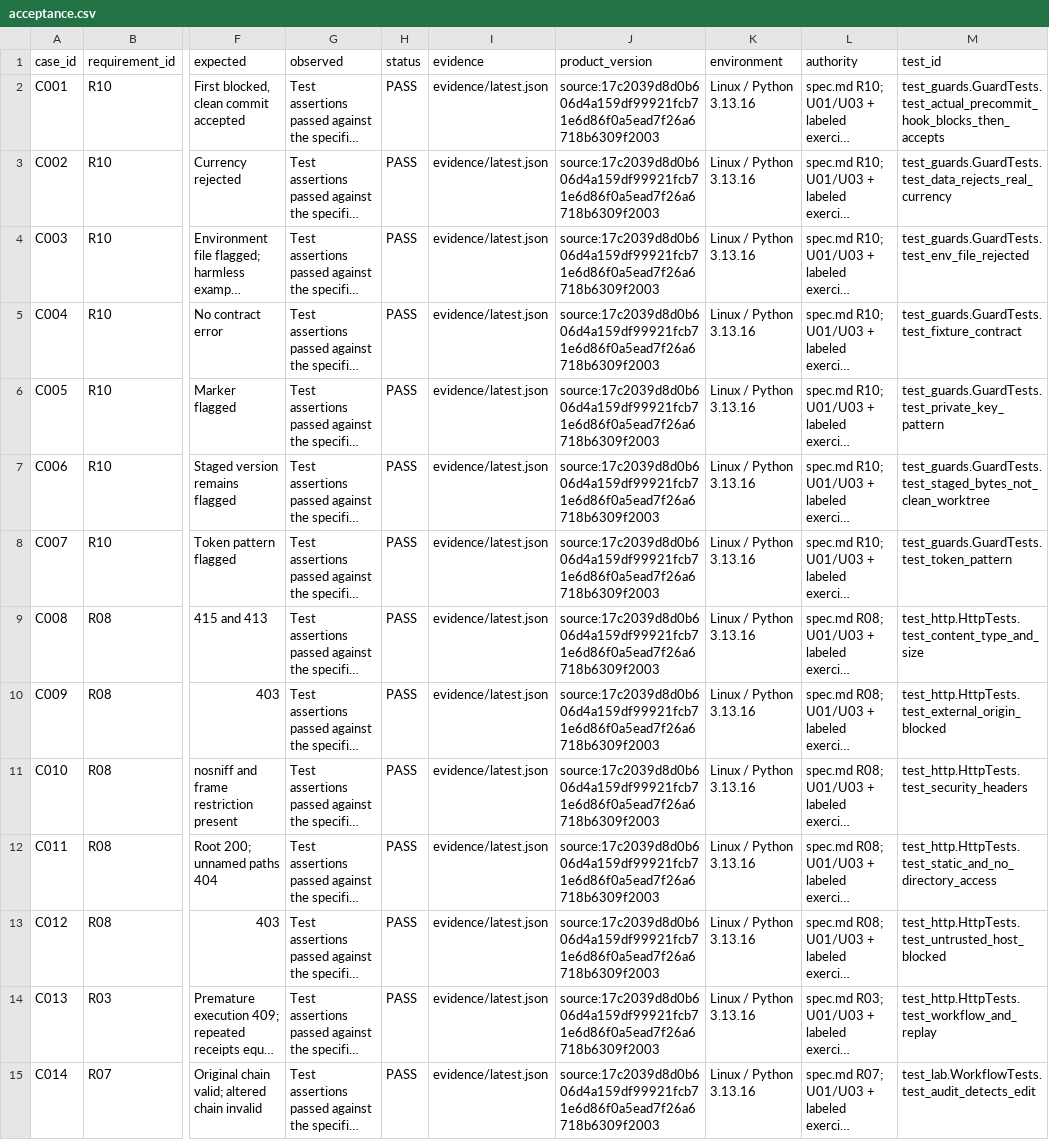
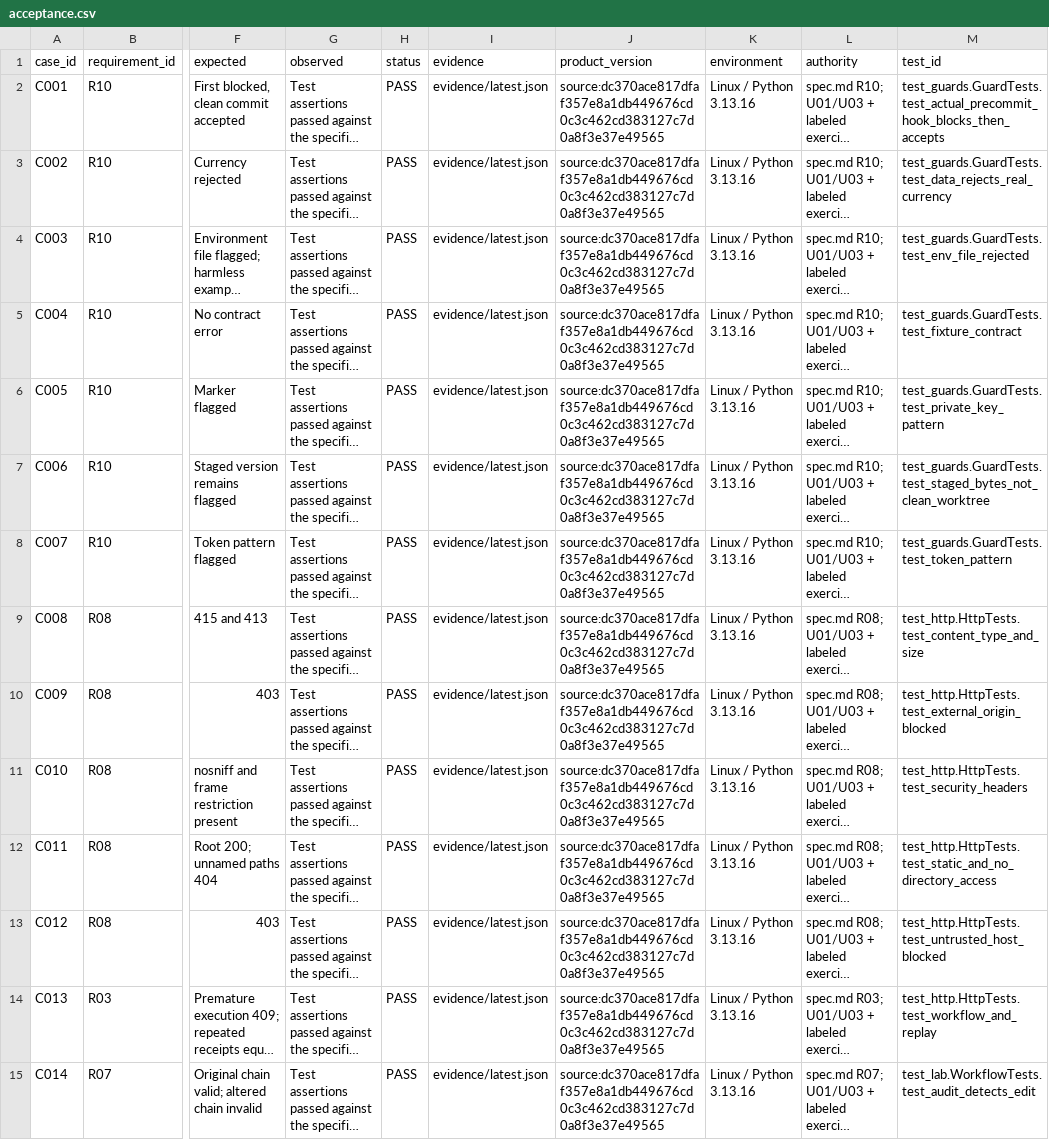
Before and after one commit to marcodiazleon/ai-implementation-lab, a CSV file: specs/001-support-demo/acceptance.csv, drawn as a sheet; only a part is shown, gaps mark what is left out; long unchanged cells end in …; the diff covers the shown part only; the diff names each change by its address in the sheet, - before the commit and + after, or states it on an @@ line.

```diff
--- a/specs/001-support-demo/acceptance.csv
+++ b/specs/001-support-demo/acceptance.csv
-J2:J15 (product_version): source:17c2039d8d0b606d4a159df99921fcb71e6d86f0a5ead7f26a6718b6309f2003
+J2:J15 (product_version): source:dc370ace817dfaf357e8a1db449676cd0c3c462cd383127c7d0a8f3e37e49565
```
Also changed, not shown: 138 edited cells elsewhere in this file, 23 other files.
